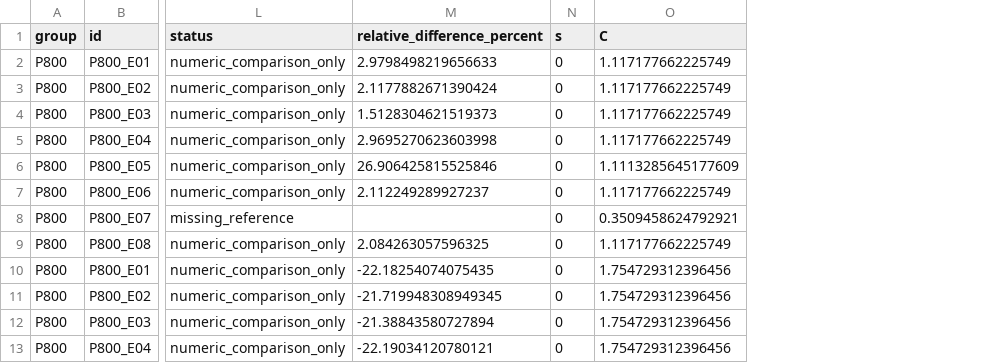
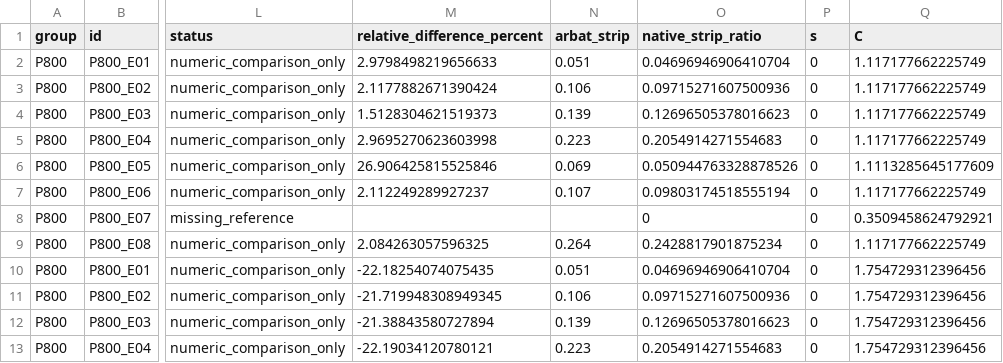
Before and after one commit to Aev199/cscore-pile-poc, a CSV file: docs/research/arbat-shear-data/arbat_shear_hypotheses.csv, drawn as a sheet; only a part is shown, gaps mark what is left out; the diff names each change by its address in the sheet, - before the commit and + after, or states it on an @@ line.

Commit message:
Check original ARBAT strip factors independently of stirrup area

```diff
--- a/docs/research/arbat-shear-data/arbat_shear_hypotheses.csv
+++ b/docs/research/arbat-shear-data/arbat_shear_hypotheses.csv
+column N (arbat_strip), rows 2-13: 0.051 | 0.106 | 0.139 | 0.223 | 0.069 | 0.107 |  | 0.264 | 0.051 | 0.106 | 0.139 | 0.223
+column O (native_strip_ratio), rows 2-13: 0.04696946906410704 | 0.09715271607500936 | 0.12696505378016623 | 0.2054914271554683 | 0.050944763328878526 | 0.09803174518555194 | 0 | 0.2428817901875234 | 0.04696946906410704 | 0.09715271607500936 | 0.12696505378016623 | 0.2054914271554683
```
Also changed, not shown: 5 other files.
